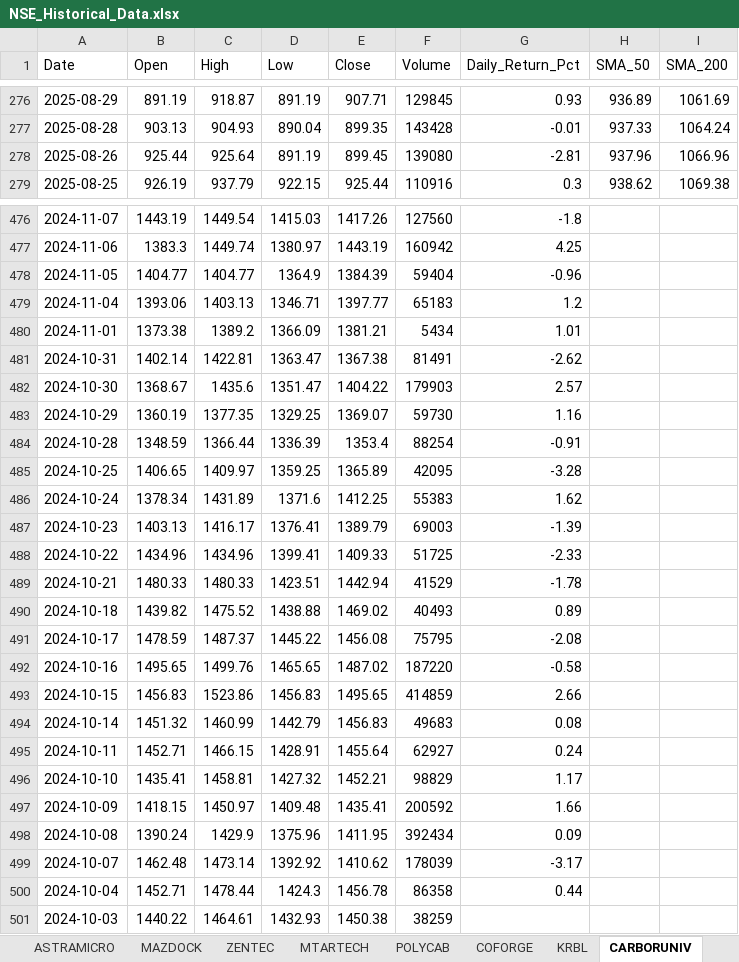
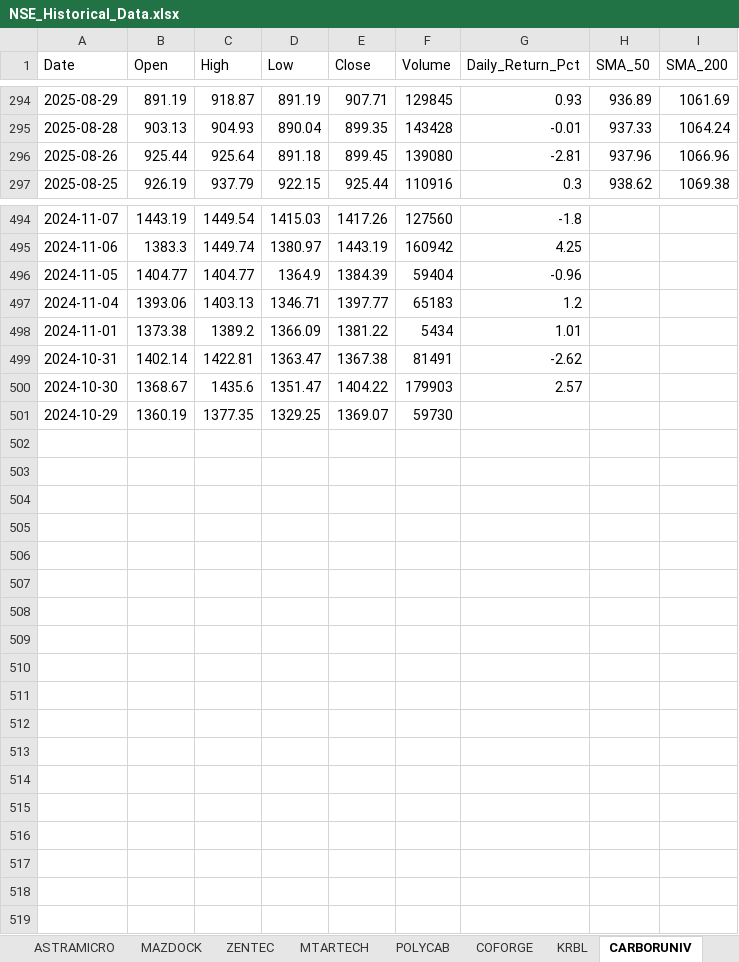
Before and after one commit to tribhuwandewangan-personal-public/stox, an Excel workbook: reports/NSE_Historical_Data.xlsx, sheet CARBORUNIV, drawn as a sheet; only a part is shown, gaps mark what is left out; values as stored, in another font and other column widths than the file's, no borders; removed rows and columns are numbered as before the commit, all else as after; the diff covers the shown part only; the diff names each change by its address in the sheet, - before the commit and + after, or states it on an @@ line.

```diff
--- a/reports/NSE_Historical_Data.xlsx (sheet CARBORUNIV)
+++ b/reports/NSE_Historical_Data.xlsx (sheet CARBORUNIV)
-D296 (Low): 891.19
+D296 (Low): 891.18
-E498 (Close): 1381.21
+E498 (Close): 1381.22
-G501 (Daily_Return_Pct): 1.16
+G501 (Daily_Return_Pct): (empty)
-row 484: 2024-10-28 | 1348.59 | 1366.44 | 1336.39 | 1353.4 | 88254 | -0.91
-row 485: 2024-10-25 | 1406.65 | 1409.97 | 1359.25 | 1365.89 | 42095 | -3.28
-row 486: 2024-10-24 | 1378.34 | 1431.89 | 1371.6 | 1412.25 | 55383 | 1.62
-row 487: 2024-10-23 | 1403.13 | 1416.17 | 1376.41 | 1389.79 | 69003 | -1.39
-row 488: 2024-10-22 | 1434.96 | 1434.96 | 1399.41 | 1409.33 | 51725 | -2.33
-row 489: 2024-10-21 | 1480.33 | 1480.33 | 1423.51 | 1442.94 | 41529 | -1.78
-row 490: 2024-10-18 | 1439.82 | 1475.52 | 1438.88 | 1469.02 | 40493 | 0.89
-row 491: 2024-10-17 | 1478.59 | 1487.37 | 1445.22 | 1456.08 | 75795 | -2.08
-row 492: 2024-10-16 | 1495.65 | 1499.76 | 1465.65 | 1487.02 | 187220 | -0.58
-row 493: 2024-10-15 | 1456.83 | 1523.86 | 1456.83 | 1495.65 | 414859 | 2.66
-row 494: 2024-10-14 | 1451.32 | 1460.99 | 1442.79 | 1456.83 | 49683 | 0.08
-row 495: 2024-10-11 | 1452.71 | 1466.15 | 1428.91 | 1455.64 | 62927 | 0.24
-row 496: 2024-10-10 | 1435.41 | 1458.81 | 1427.32 | 1452.21 | 98829 | 1.17
-row 497: 2024-10-09 | 1418.15 | 1450.97 | 1409.48 | 1435.41 | 200592 | 1.66
-row 498: 2024-10-08 | 1390.24 | 1429.9 | 1375.96 | 1411.95 | 392434 | 0.09
-row 499: 2024-10-07 | 1462.48 | 1473.14 | 1392.92 | 1410.62 | 178039 | -3.17
-row 500: 2024-10-04 | 1452.71 | 1478.44 | 1424.3 | 1456.78 | 86358 | 0.44
-row 501: 2024-10-03 | 1440.22 | 1464.61 | 1432.93 | 1450.38 | 38259
```
Also changed, not shown: 18 added rows and 42 edited cells elsewhere in this sheet, sheet MAZDOCK, sheet DIXON, sheet Market_Summary, sheet COFORGE, sheet ICICIBANK, sheet BHARTIARTL, 25 more sheets, other sheet tabs, 27 other files.
